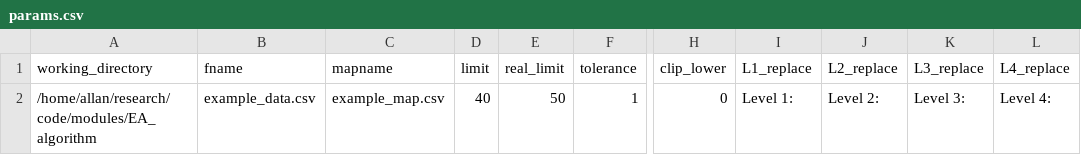
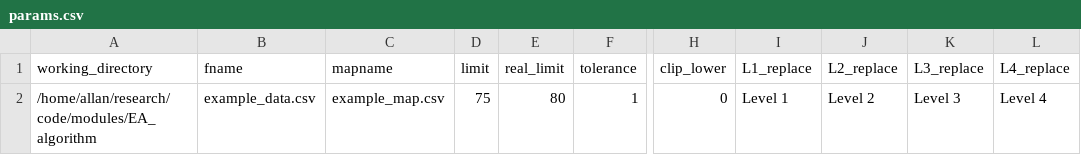
Before and after one commit to Alcampopiano/EA_algorithm, a CSV file: params.csv, drawn as a sheet; only a part is shown, gaps mark what is left out; the diff names each change by its address in the sheet, - before the commit and + after, or states it on an @@ line.

Commit message:
bug fixes; incrementing only grand average column

```diff
--- a/params.csv
+++ b/params.csv
-D2 (limit): 40
+D2 (limit): 75
-E2 (real_limit): 50
+E2 (real_limit): 80
-I2 (L1_replace): Level 1:
+I2 (L1_replace): Level 1
-J2 (L2_replace): Level 2:
+J2 (L2_replace): Level 2
-K2 (L3_replace): Level 3:
+K2 (L3_replace): Level 3
-L2 (L4_replace): Level 4:
+L2 (L4_replace): Level 4
```
Also changed, not shown: 5 other files.
